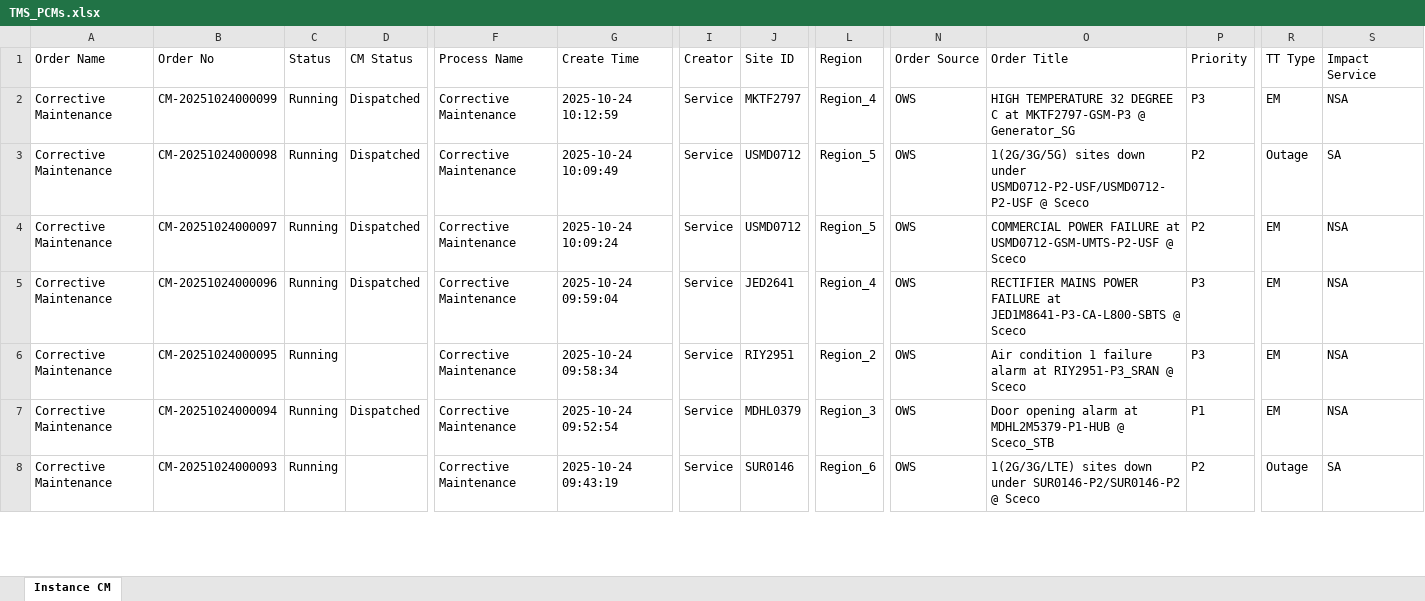
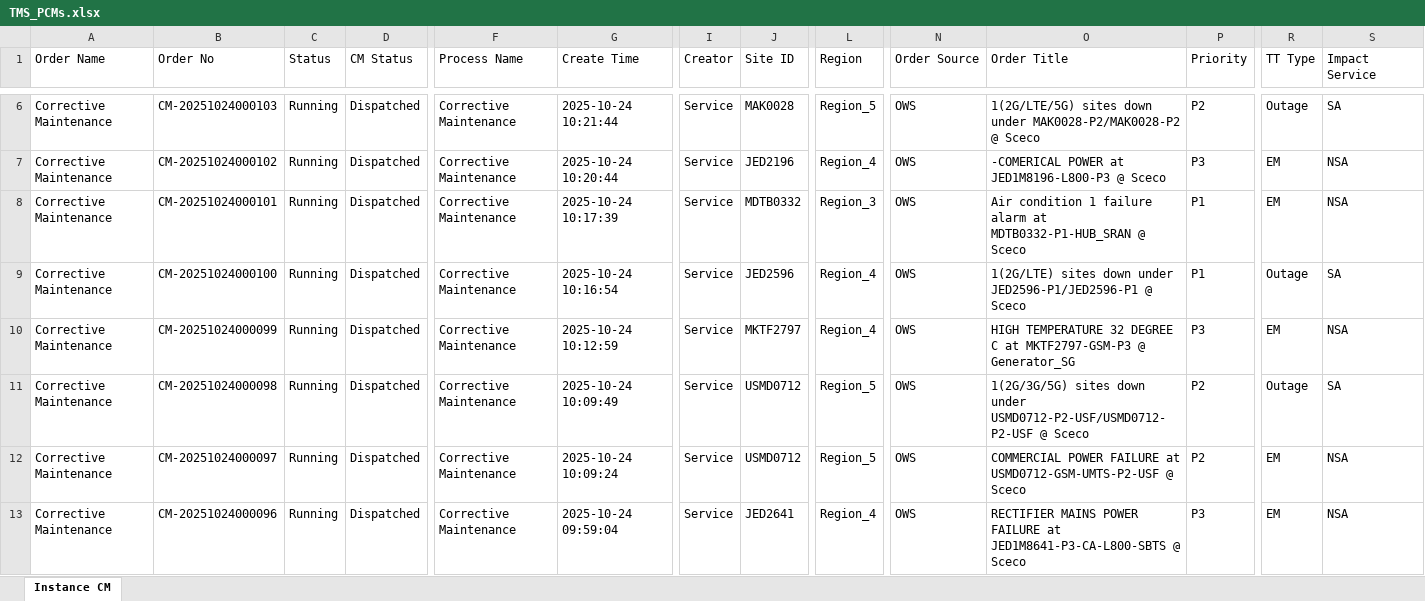
Before and after one commit to decosaro/tms_running, an Excel workbook: TMS_PCMs.xlsx, sheet Instance CM, drawn as a sheet; only a part is shown, gaps mark what is left out; the shorter side is filled out with more unchanged rows; values as stored, in another font and other column widths than the file's, no borders; rows hold the shown columns only; the diff covers the shown part only; the diff names each change by its address in the sheet, - before the commit and + after, or states it on an @@ line.

Commit message:
Updated TMS_PCMs.xlsx from OneDrive

```diff
--- a/TMS_PCMs.xlsx (sheet Instance CM)
+++ b/TMS_PCMs.xlsx (sheet Instance CM)
+row 6: Corrective Maintenance | CM-20251024000103 | Running | Dispatched | Corrective Maintenance | 2025-10-24 10:21:44 | Service | MAK0028 | Region_5 | OWS | 1(2G/LTE/5G) sites down under MAK0028-P2/MAK0028-P2 @ Sceco | P2 | Outage | SA
+row 7: Corrective Maintenance | CM-20251024000102 | Running | Dispatched | Corrective Maintenance | 2025-10-24 10:20:44 | Service | JED2196 | Region_4 | OWS | -COMERICAL POWER at JED1M8196-L800-P3 @ Sceco | P3 | EM | NSA
+row 8: Corrective Maintenance | CM-20251024000101 | Running | Dispatched | Corrective Maintenance | 2025-10-24 10:17:39 | Service | MDTB0332 | Region_3 | OWS | Air condition 1 failure alarm at MDTB0332-P1-HUB_SRAN @ Sceco | P1 | EM | NSA
+row 9: Corrective Maintenance | CM-20251024000100 | Running | Dispatched | Corrective Maintenance | 2025-10-24 10:16:54 | Service | JED2596 | Region_4 | OWS | 1(2G/LTE) sites down under JED2596-P1/JED2596-P1 @ Sceco | P1 | Outage | SA
```
Also changed, not shown: 4 added rows and 2 edited cells elsewhere in this sheet.
